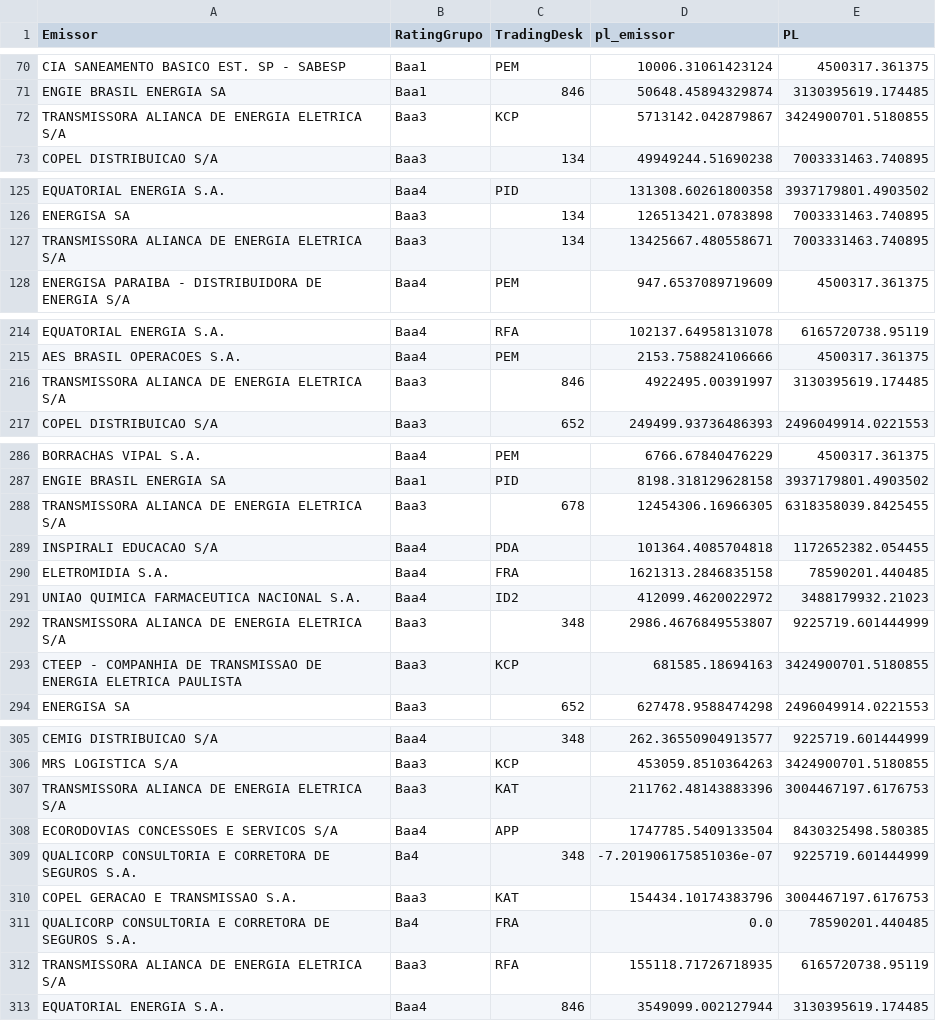
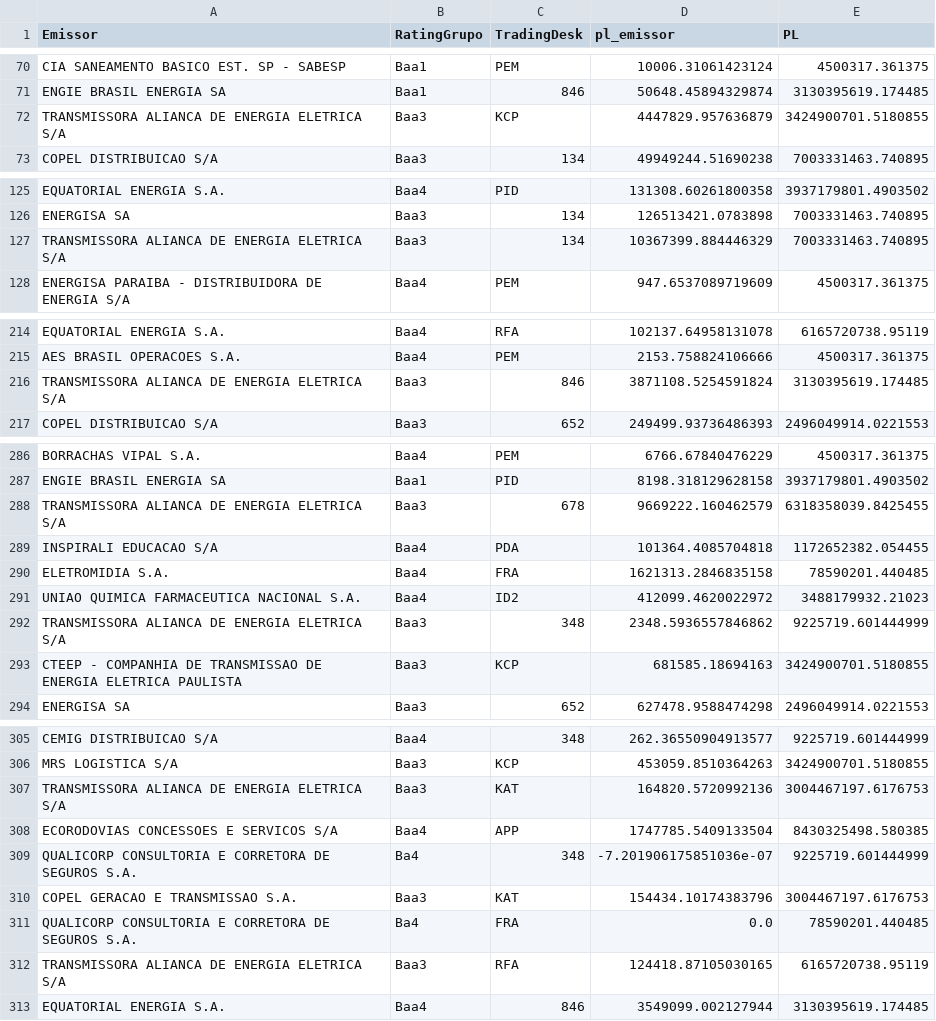
Before and after one commit to caue-paiva/desafio_kinea_2025, a CSV file: VerificadorAlocacao/DadosVerificacao/tabelascar_L_anos2.csv, drawn as a sheet; only a part is shown, gaps mark what is left out; the diff covers the shown part only.

```diff
--- a/VerificadorAlocacao/DadosVerificacao/tabelascar_L_anos2.csv
+++ b/VerificadorAlocacao/DadosVerificacao/tabelascar_L_anos2.csv
@@ -71,3 +71,3 @@ CIA SANEAMENTO BASICO EST. SP - SABESP,Baa1,PEM,10006.31061423124,4500317.361375
 ENGIE BRASIL ENERGIA SA,Baa1,846,50648.45894329874,3130395619.174485
-TRANSMISSORA ALIANCA DE ENERGIA ELETRICA S/A,Baa3,KCP,5713142.042879867,3424900701.5180855
+TRANSMISSORA ALIANCA DE ENERGIA ELETRICA S/A,Baa3,KCP,4447829.957636879,3424900701.5180855
 COPEL  DISTRIBUICAO S/A,Baa3,134,49949244.51690238,7003331463.740895
@@ -126,3 +126,3 @@ EQUATORIAL ENERGIA S.A.,Baa4,PID,131308.60261800358,3937179801.4903502
 ENERGISA SA,Baa3,134,126513421.0783898,7003331463.740895
-TRANSMISSORA ALIANCA DE ENERGIA ELETRICA S/A,Baa3,134,13425667.480558671,7003331463.740895
+TRANSMISSORA ALIANCA DE ENERGIA ELETRICA S/A,Baa3,134,10367399.884446329,7003331463.740895
 ENERGISA PARAIBA - DISTRIBUIDORA DE ENERGIA S/A,Baa4,PEM,947.6537089719609,4500317.361375
@@ -215,3 +215,3 @@ EQUATORIAL ENERGIA S.A.,Baa4,RFA,102137.64958131078,6165720738.95119
 AES BRASIL OPERACOES S.A.,Baa4,PEM,2153.758824106666,4500317.361375
-TRANSMISSORA ALIANCA DE ENERGIA ELETRICA S/A,Baa3,846,4922495.00391997,3130395619.174485
+TRANSMISSORA ALIANCA DE ENERGIA ELETRICA S/A,Baa3,846,3871108.5254591824,3130395619.174485
 COPEL  DISTRIBUICAO S/A,Baa3,652,249499.93736486393,2496049914.0221553
@@ -287,3 +287,3 @@ BORRACHAS VIPAL S.A.,Baa4,PEM,6766.67840476229,4500317.361375
 ENGIE BRASIL ENERGIA SA,Baa1,PID,8198.318129628158,3937179801.4903502
-TRANSMISSORA ALIANCA DE ENERGIA ELETRICA S/A,Baa3,678,12454306.16966305,6318358039.8425455
+TRANSMISSORA ALIANCA DE ENERGIA ELETRICA S/A,Baa3,678,9669222.160462579,6318358039.8425455
 INSPIRALI EDUCACAO S/A,Baa4,PDA,101364.4085704818,1172652382.054455
@@ -291,3 +291,3 @@ ELETROMIDIA S.A.,Baa4,FRA,1621313.2846835158,78590201.440485
 UNIAO QUIMICA FARMACEUTICA NACIONAL S.A.,Baa4,ID2,412099.4620022972,3488179932.21023
-TRANSMISSORA ALIANCA DE ENERGIA ELETRICA S/A,Baa3,348,2986.4676849553807,9225719.601444999
+TRANSMISSORA ALIANCA DE ENERGIA ELETRICA S/A,Baa3,348,2348.5936557846862,9225719.601444999
 CTEEP - COMPANHIA DE TRANSMISSAO DE ENERGIA ELETRICA PAULISTA,Baa3,KCP,681585.18694163,3424900701.5180855
@@ -306,3 +306,3 @@ CEMIG DISTRIBUICAO S/A,Baa4,348,262.36550904913577,9225719.601444999
 MRS LOGISTICA S/A,Baa3,KCP,453059.8510364263,3424900701.5180855
-TRANSMISSORA ALIANCA DE ENERGIA ELETRICA S/A,Baa3,KAT,211762.48143883396,3004467197.6176753
+TRANSMISSORA ALIANCA DE ENERGIA ELETRICA S/A,Baa3,KAT,164820.5720992136,3004467197.6176753
 ECORODOVIAS CONCESSOES E SERVICOS S/A,Baa4,APP,1747785.5409133504,8430325498.580385
@@ -311,3 +311,3 @@ COPEL GERACAO E TRANSMISSAO S.A.,Baa3,KAT,154434.10174383796,3004467197.6176753
 QUALICORP CONSULTORIA E CORRETORA DE SEGUROS S.A.,Ba4,FRA,0.0,78590201.440485
-TRANSMISSORA ALIANCA DE ENERGIA ELETRICA S/A,Baa3,RFA,155118.71726718935,6165720738.95119
+TRANSMISSORA ALIANCA DE ENERGIA ELETRICA S/A,Baa3,RFA,124418.87105030165,6165720738.95119
 EQUATORIAL ENERGIA S.A.,Baa4,846,3549099.002127944,3130395619.174485
```
Also changed, not shown: 2 added rows, 2 removed rows and 8 edited cells elsewhere in this file, VerificadorAlocacao/DadosVerificacao/datas_atualizacao.csv, VerificadorAlocacao/DadosVerificacao/tabelascar_info_fundos_rating_Ba1.csv, 9 other files.
